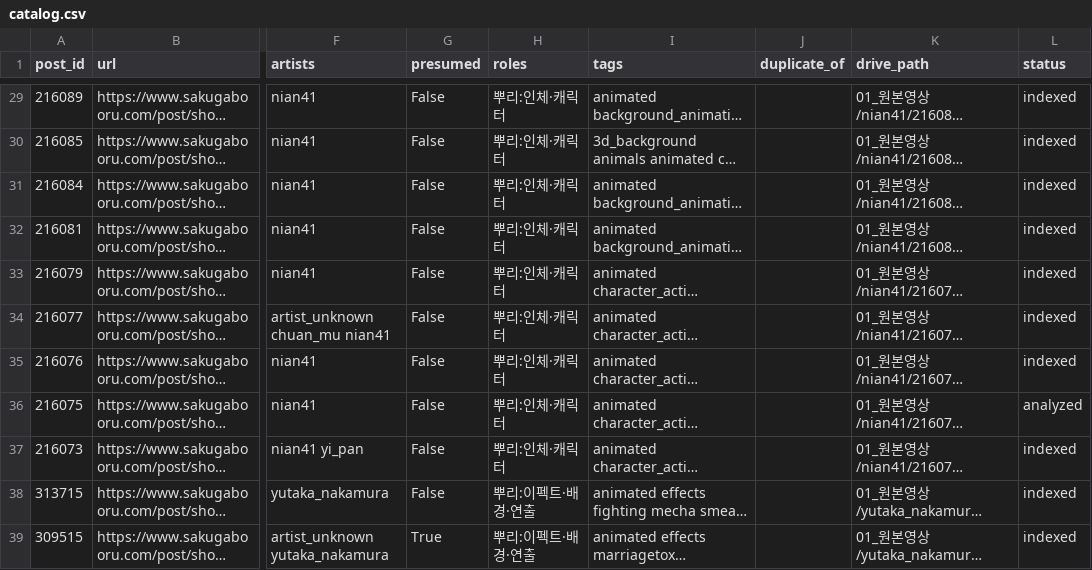
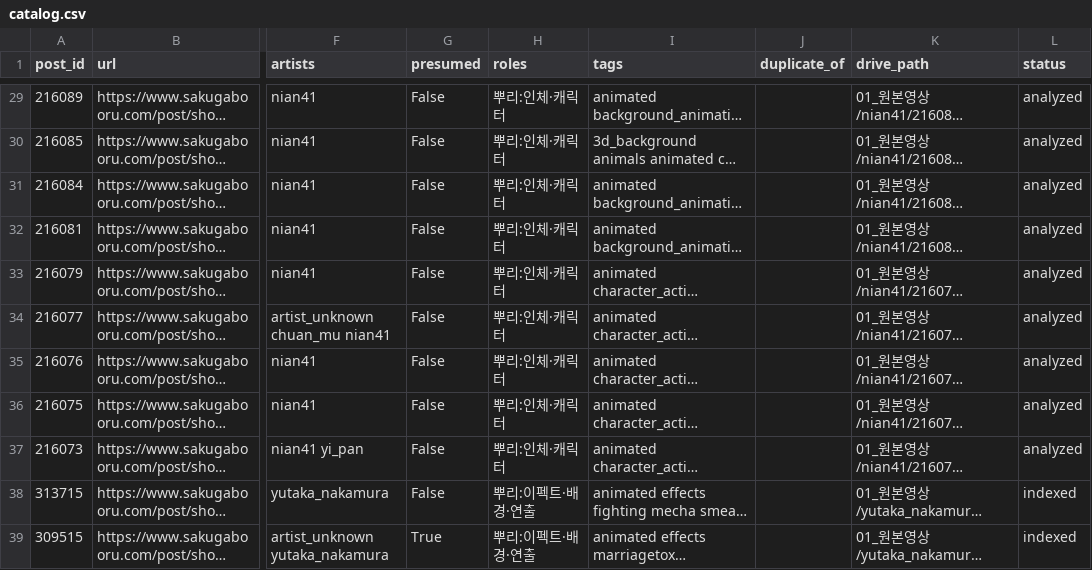
Before and after one commit to twoapple08/AI-sfa, a CSV file: data/catalog.csv, drawn as a sheet; only a part is shown, gaps mark what is left out; long unchanged cells end in …; the diff covers the shown part only; the diff names each change by its address in the sheet, - before the commit and + after, or states it on an @@ line.

```diff
--- a/data/catalog.csv
+++ b/data/catalog.csv
-L29:L35 (status): indexed
+L29:L35 (status): analyzed
-L37 (status): indexed
+L37 (status): analyzed
```
Also changed, not shown: 27 edited cells elsewhere in this file, 7 other files.
